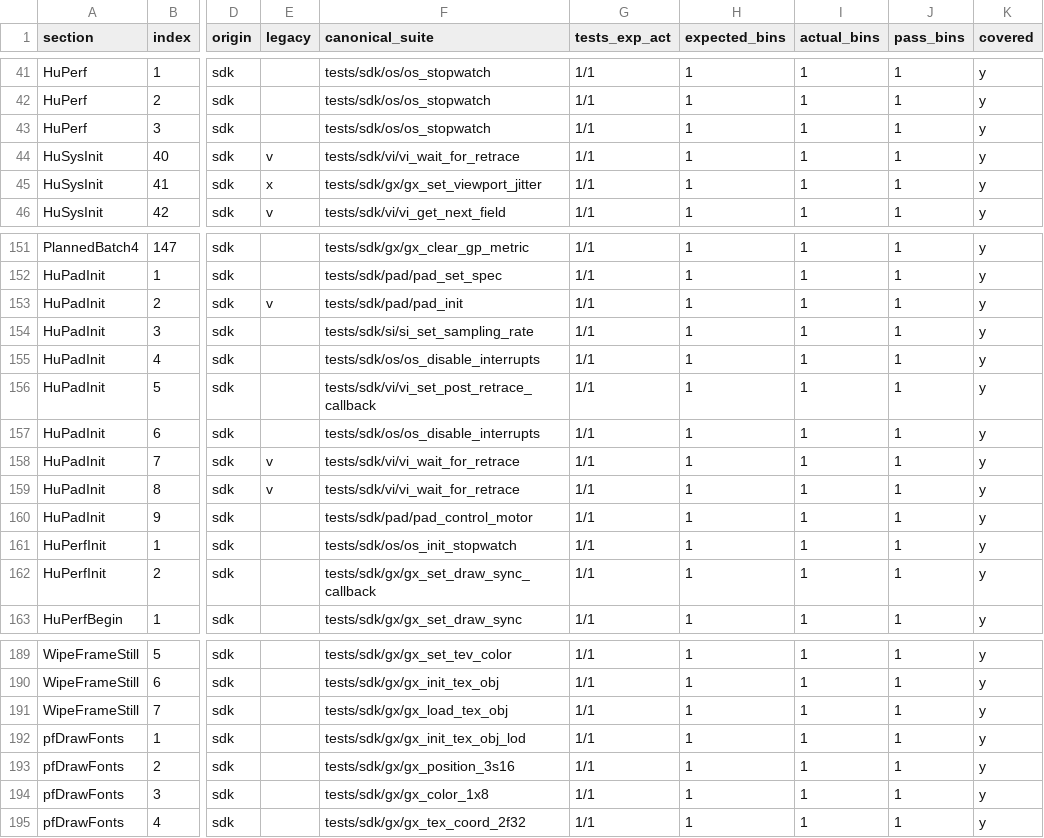
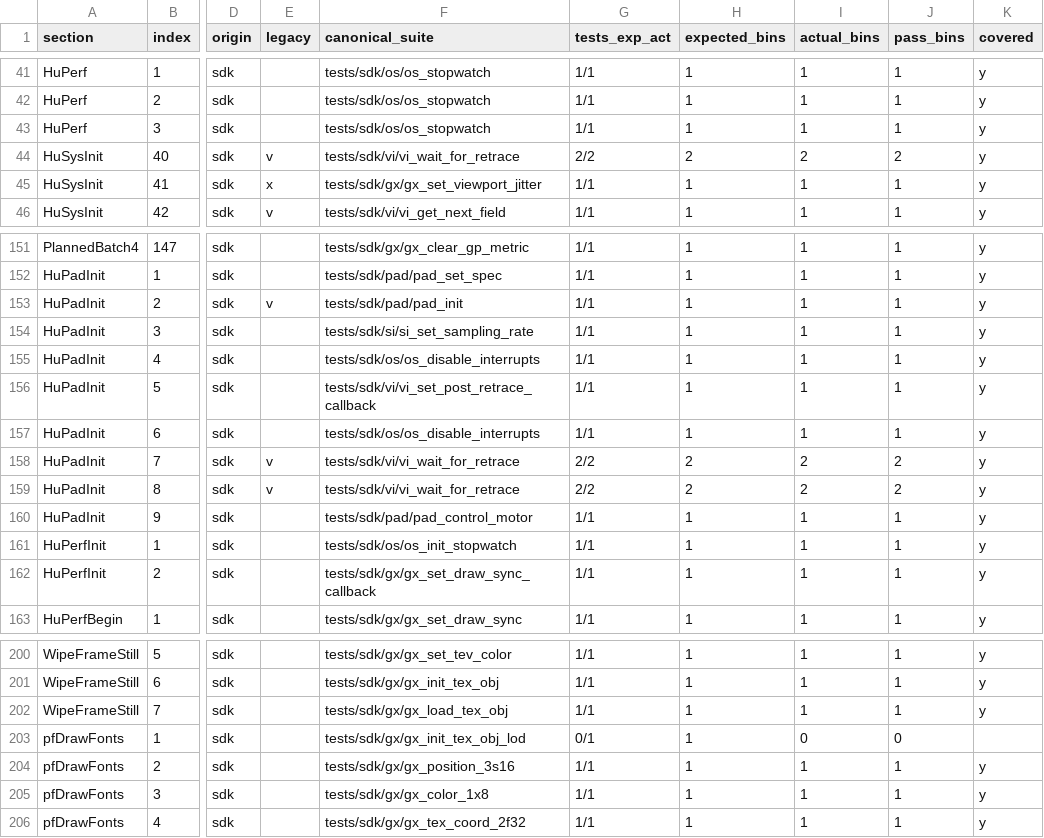
Before and after one commit to ai-tdd-labs/gamecube-port, a CSV file: docs/sdk/mp4/MP4_chain_all.csv, drawn as a sheet; only a part is shown, gaps mark what is left out; addresses are those after the commit; the diff covers the shown part only; the diff names each change by its address in the sheet, - before the commit and + after, or states it on an @@ line.

```diff
--- a/docs/sdk/mp4/MP4_chain_all.csv
+++ b/docs/sdk/mp4/MP4_chain_all.csv
-G44 (tests_exp_act): 1/1
+G44 (tests_exp_act): 2/2
-H44 (expected_bins): 1
+H44 (expected_bins): 2
-I44 (actual_bins): 1
+I44 (actual_bins): 2
-J44 (pass_bins): 1
+J44 (pass_bins): 2
-G158:G159 (tests_exp_act): 1/1
+G158:G159 (tests_exp_act): 2/2
-H158:H159 (expected_bins): 1
+H158:H159 (expected_bins): 2
-I158:I159 (actual_bins): 1
+I158:I159 (actual_bins): 2
-J158:J159 (pass_bins): 1
+J158:J159 (pass_bins): 2
-G203 (tests_exp_act): 1/1
+G203 (tests_exp_act): 0/1
-I203 (actual_bins): 1
+I203 (actual_bins): 0
-J203 (pass_bins): 1
+J203 (pass_bins): 0
-K203 (covered): y
+K203 (covered): (empty)
```
Also changed, not shown: 11 added rows and 16 edited cells elsewhere in this file, 16 other files.
